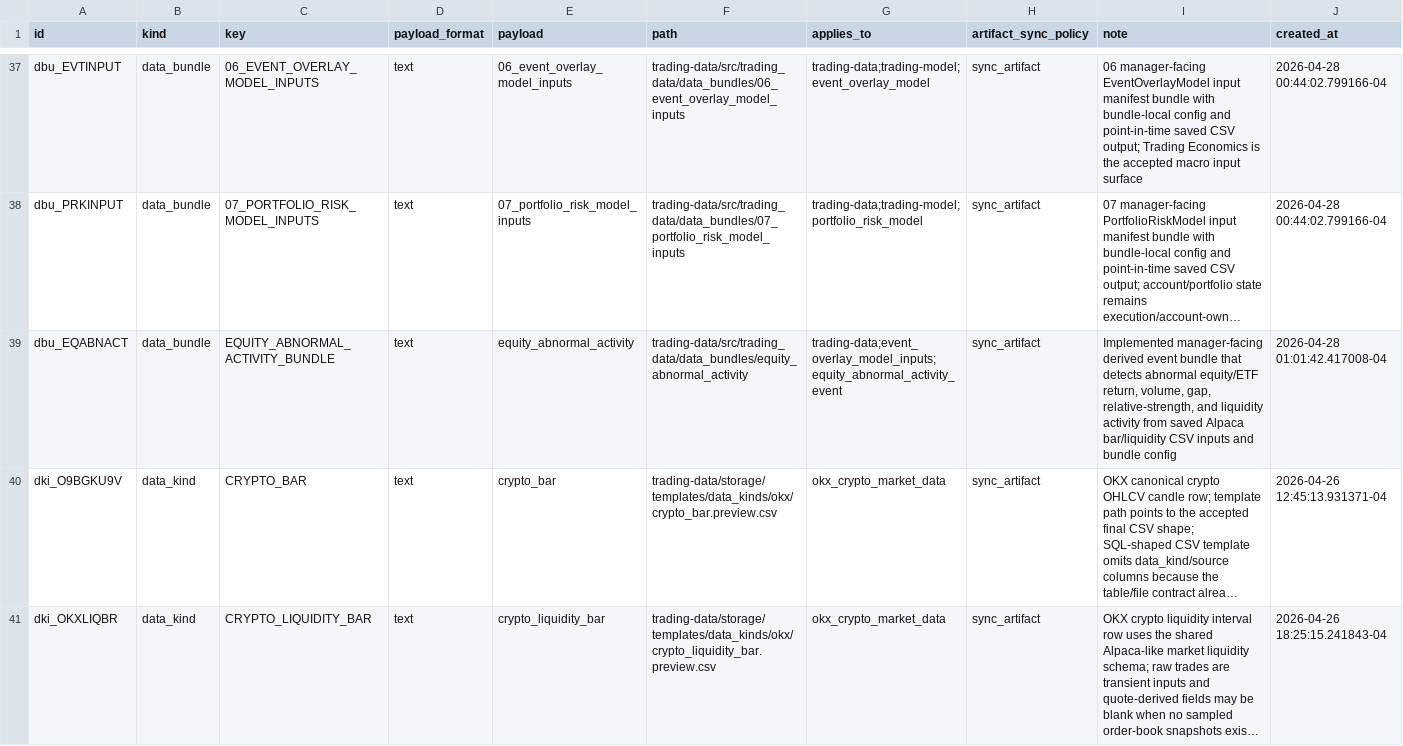
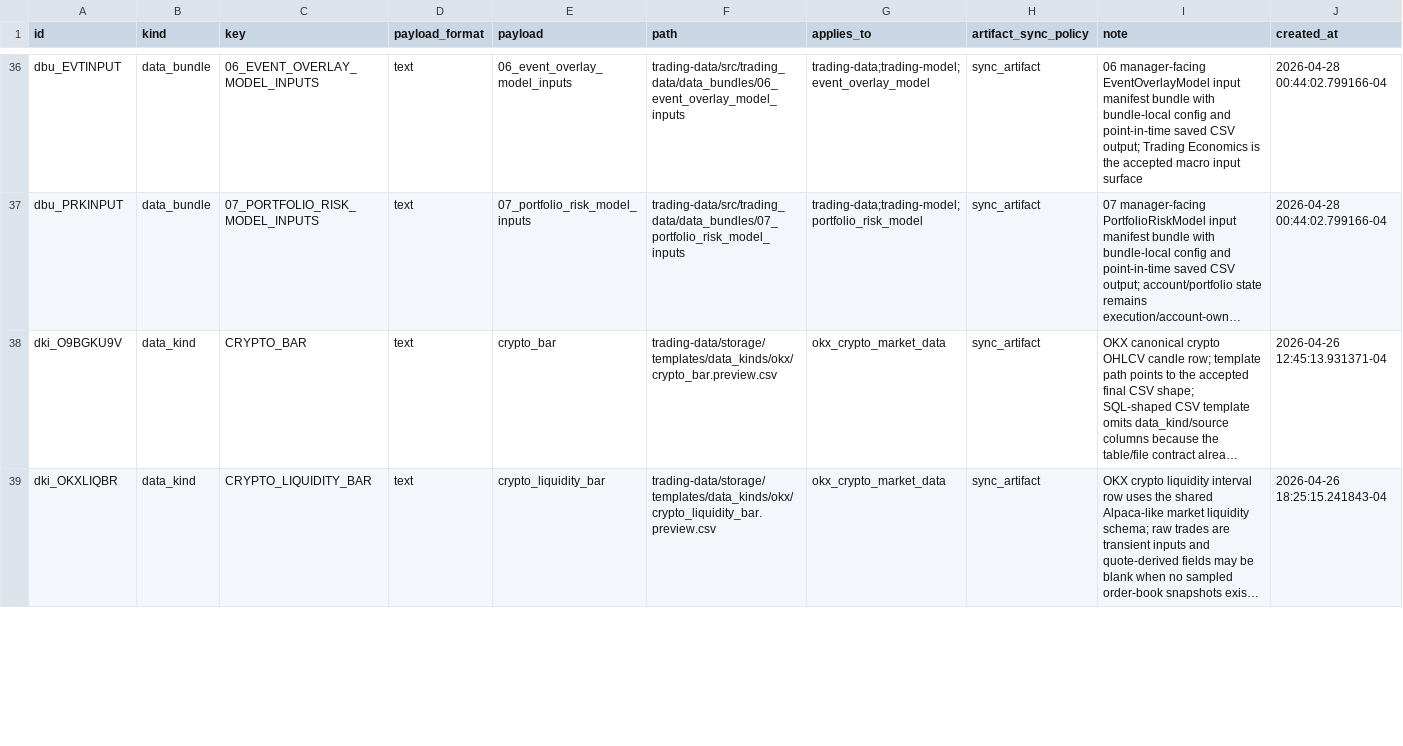
Before and after one commit to gilmore307/trading-manager, a CSV file: registry/current.csv, drawn as a sheet; only a part is shown, gaps mark what is left out; long unchanged cells end in …; rows hold the shown columns only; the diff covers the shown part only; the diff names each change by its address in the sheet, - before the commit and + after, or states it on an @@ line.

Commit message:
Fold abnormal activity into event overlay registry

```diff
--- a/registry/current.csv
+++ b/registry/current.csv
-row 39: dbu_EQABNACT | data_bundle | EQUITY_ABNORMAL_ACTIVITY_BUNDLE | text | equity_abnormal_activity | trading-data/src/trading_data/data_bundles/equity_abnormal_activity | trading-data;event_overlay_model_inputs;equity_abnormal_activity_event | sync_artifact | Implemented manager-facing derived event bundle that detects abnormal equity/ETF return, volume, gap, relative-strength, and liquidity activity from saved Alpaca bar/liquidity CSV inputs and bundle config | 2026-04-28 01:01:42.417008-04
```
Also changed, not shown: 1 removed row and 3 edited cells elsewhere in this file, 3 other files.
